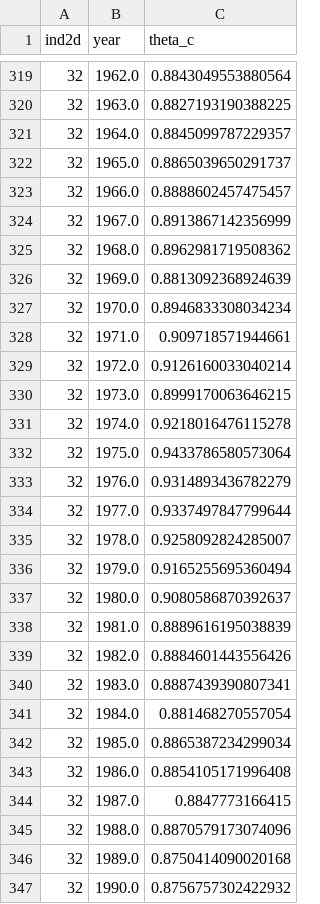
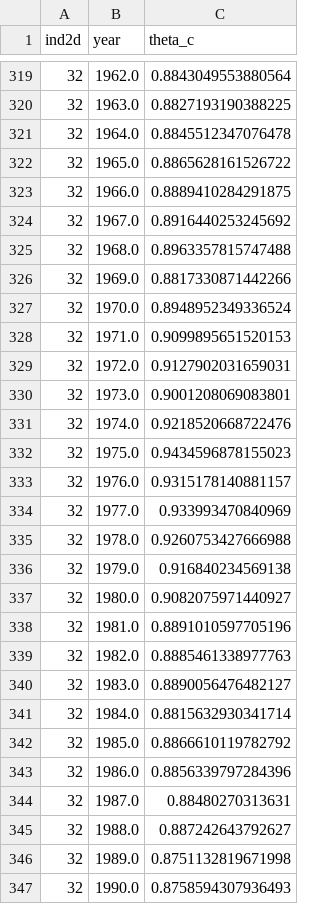
Before and after one commit to immortalsRDJ/PyMarkup, a CSV file: Output/elasticities_cost_share.csv, drawn as a sheet; only a part is shown, gaps mark what is left out; the diff covers the shown part only.

```diff
--- a/Output/elasticities_cost_share.csv
+++ b/Output/elasticities_cost_share.csv
@@ -320,28 +320,28 @@ ind2d,year,theta_c
 32,1963.0,0.8827193190388225
-32,1964.0,0.8845099787229357
-32,1965.0,0.8865039650291737
-32,1966.0,0.8888602457475457
-32,1967.0,0.8913867142356999
-32,1968.0,0.8962981719508362
-32,1969.0,0.8813092368924639
-32,1970.0,0.8946833308034234
-32,1971.0,0.909718571944661
-32,1972.0,0.9126160033040214
-32,1973.0,0.8999170063646215
-32,1974.0,0.9218016476115278
-32,1975.0,0.9433786580573064
-32,1976.0,0.9314893436782279
-32,1977.0,0.9337497847799644
-32,1978.0,0.9258092824285007
-32,1979.0,0.9165255695360494
-32,1980.0,0.9080586870392637
-32,1981.0,0.8889616195038839
-32,1982.0,0.8884601443556426
-32,1983.0,0.8887439390807341
-32,1984.0,0.881468270557054
-32,1985.0,0.8865387234299034
-32,1986.0,0.8854105171996408
-32,1987.0,0.8847773166415
-32,1988.0,0.8870579173074096
-32,1989.0,0.8750414090020168
-32,1990.0,0.8756757302422932
+32,1964.0,0.8845512347076478
+32,1965.0,0.8865628161526722
+32,1966.0,0.8889410284291875
+32,1967.0,0.8916440253245692
+32,1968.0,0.8963357815747488
+32,1969.0,0.8817330871442266
+32,1970.0,0.8948952349336524
+32,1971.0,0.9099895651520153
+32,1972.0,0.9127902031659031
+32,1973.0,0.9001208069083801
+32,1974.0,0.9218520668722476
+32,1975.0,0.9434596878155023
+32,1976.0,0.9315178140881157
+32,1977.0,0.933993470840969
+32,1978.0,0.9260753427666988
+32,1979.0,0.916840234569138
+32,1980.0,0.9082075971440927
+32,1981.0,0.8891010597705196
+32,1982.0,0.8885461338977763
+32,1983.0,0.8890056476482127
+32,1984.0,0.8815632930341714
+32,1985.0,0.8866610119782792
+32,1986.0,0.8856339797284396
+32,1987.0,0.88480270313631
+32,1988.0,0.887242643792627
+32,1989.0,0.8751132819671998
+32,1990.0,0.8758594307936493
```
Also changed, not shown: 122 edited cells elsewhere in this file, Output/elasticities_acf.csv, Output/elasticities_wooldridge_iv.csv, 24 other files.
